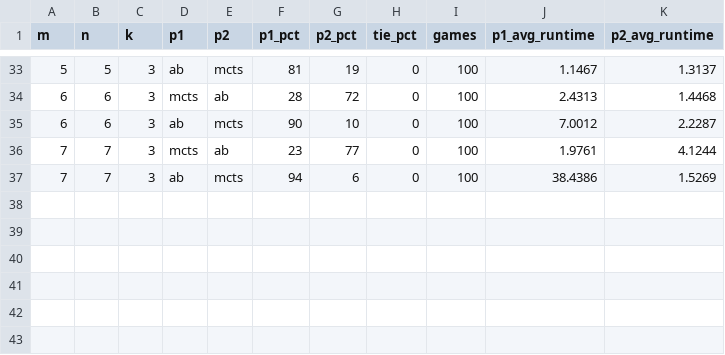
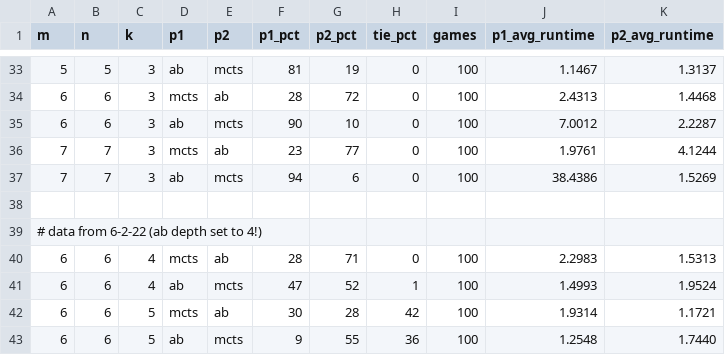
Before and after one commit to osu-mp/ai531-mnk, a CSV file: data/report_numbers.csv, drawn as a sheet; only a part is shown, gaps mark what is left out; the diff names each change by its address in the sheet, - before the commit and + after, or states it on an @@ line.

Commit message:
Adding report data/charts/images

```diff
--- a/data/report_numbers.csv
+++ b/data/report_numbers.csv
+row 38: (empty)
+row 39: # data from 6-2-22 (ab depth set to 4!)
+row 40: 6 | 6 | 4 | mcts | ab | 28 | 71 | 0 | 100 | 2.2983 | 1.5313
+row 41: 6 | 6 | 4 | ab | mcts | 47 | 52 | 1 | 100 | 1.4993 | 1.9524
+row 42: 6 | 6 | 5 | mcts | ab | 30 | 28 | 42 | 100 | 1.9314 | 1.1721
+row 43: 6 | 6 | 5 | ab | mcts | 9 | 55 | 36 | 100 | 1.2548 | 1.7440
```
Also changed, not shown: 13 other files.
